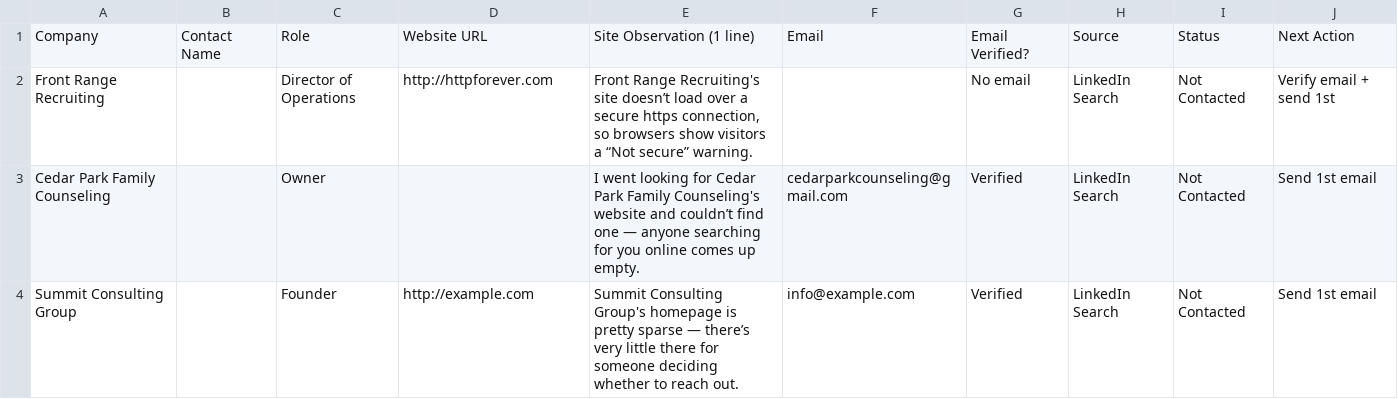
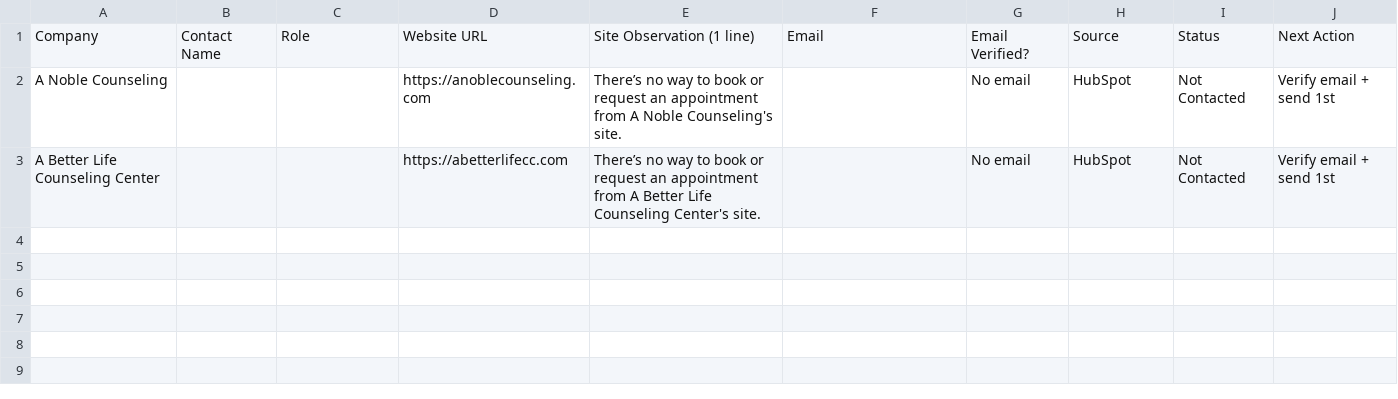
Before and after one commit to Magni-Digital/magni, a CSV file: public/daily-list.csv, drawn as a sheet.

```diff
--- a/public/daily-list.csv
+++ b/public/daily-list.csv
@@ -1,4 +1,3 @@
 Company,Contact Name,Role,Website URL,Site Observation (1 line),Email,Email Verified?,Source,Status,Next Action
-Front Range Recruiting,,Director of Operations,http://httpforever.com,"Front Range Recruiting's site doesn’t load over a secure https connection, so browsers show visitors a “Not secure” warning.",,No email,LinkedIn Search,Not Contacted,Verify email + send 1st
-Cedar Park Family Counseling,,Owner,,I went looking for Cedar Park Family Counseling's website and couldn’t find one — anyone searching for you online comes up empty.,cedarparkcounseling@gmail.com,Verified,LinkedIn Search,Not Contacted,Send 1st email
-Summit Consulting Group,,Founder,http://example.com,Summit Consulting Group's homepage is pretty sparse — there’s very little there for someone deciding whether to reach out.,info@example.com,Verified,LinkedIn Search,Not Contacted,Send 1st email
+A Noble Counseling,,,https://anoblecounseling.com,There’s no way to book or request an appointment from A Noble Counseling's site.,,No email,HubSpot,Not Contacted,Verify email + send 1st
+A Better Life Counseling Center,,,https://abetterlifecc.com,There’s no way to book or request an appointment from A Better Life Counseling Center's site.,,No email,HubSpot,Not Contacted,Verify email + send 1st
```
Also changed, not shown: 7 other files.
